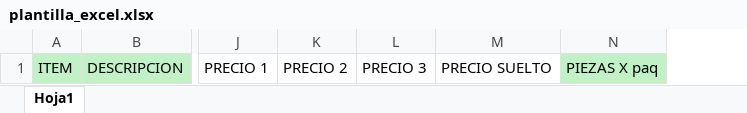
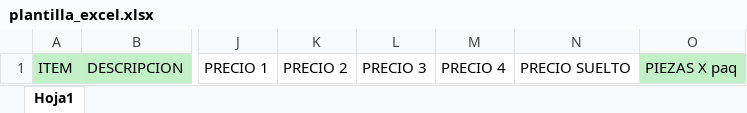
Before and after one commit to AlvarowJS/bisut-frontend, an Excel workbook: public/plantilla_excel.xlsx, sheet Hoja1, drawn as a sheet; only a part is shown, gaps mark what is left out; values as stored, in another font and other column widths than the file's, no borders; the diff names each change by its address in the sheet, - before the commit and + after, or states it on an @@ line.

```diff
--- a/public/plantilla_excel.xlsx (sheet Hoja1)
+++ b/public/plantilla_excel.xlsx (sheet Hoja1)
+column M, row 1: PRECIO 4
```
Also changed, not shown: 9 other files.
